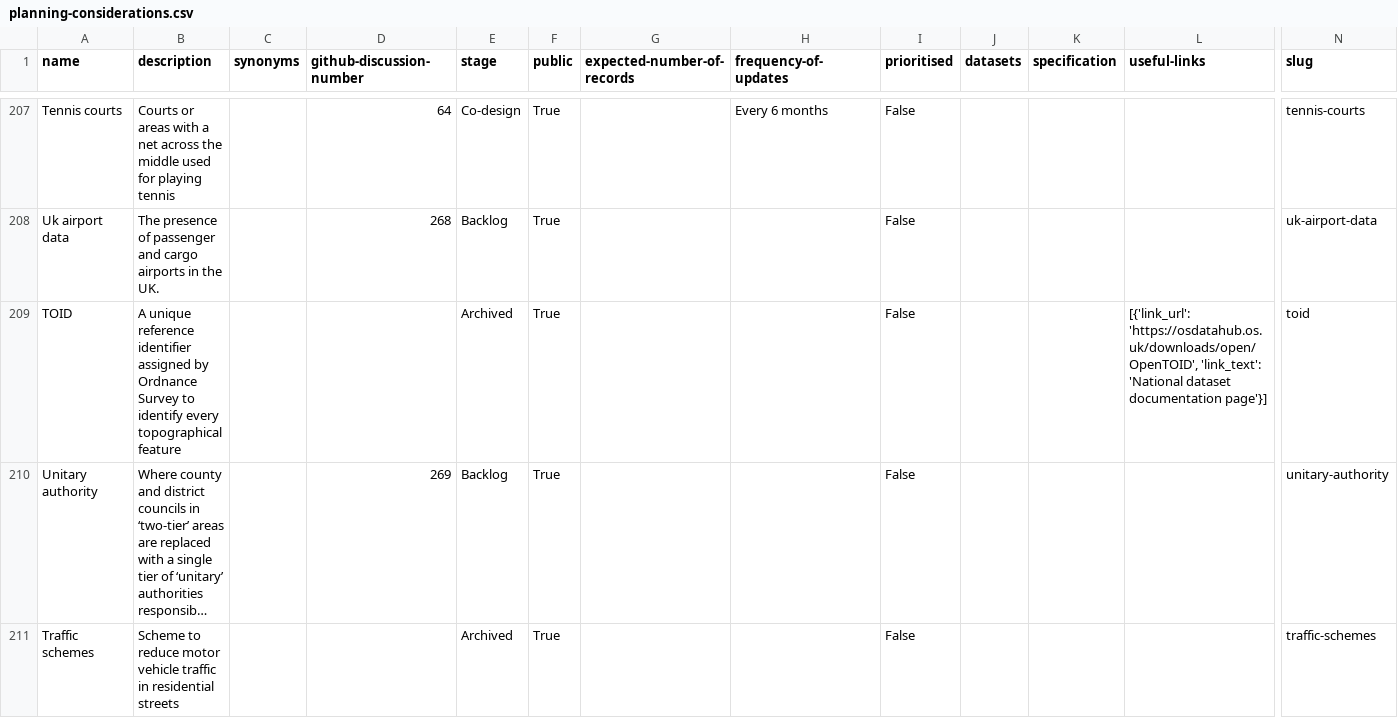
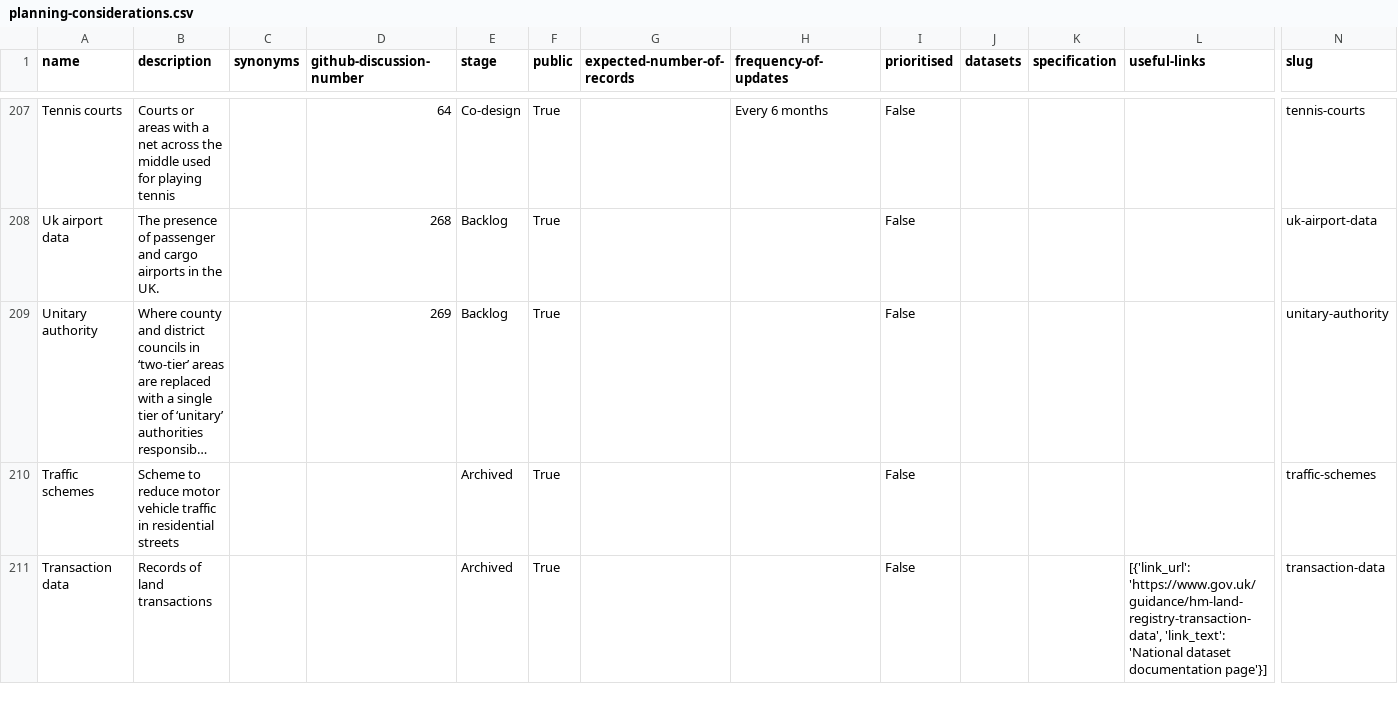
Before and after one commit to digital-land/planning-data-design, a CSV file: data/planning-considerations.csv, drawn as a sheet; only a part is shown, gaps mark what is left out; the shorter side is filled out with more unchanged rows; long unchanged cells end in …; removed rows and columns are numbered as before the commit, all else as after; rows hold the shown columns only; the diff covers the shown part only; the diff names each change by its address in the sheet, - before the commit and + after, or states it on an @@ line.

```diff
--- a/data/planning-considerations.csv
+++ b/data/planning-considerations.csv
-row 209: TOID | A unique reference identifier assigned by Ordnance Survey to identify every topographical feature |  |  | Archived | True |  |  | False |  |  | [{'link_url': 'https://osdatahub.os.uk/downloads/open/OpenTOID', 'link_text': 'National dataset documentation page'}] | toid
```
Also changed, not shown: 3 added rows, 2 removed rows and 1 edited cell elsewhere in this file.
